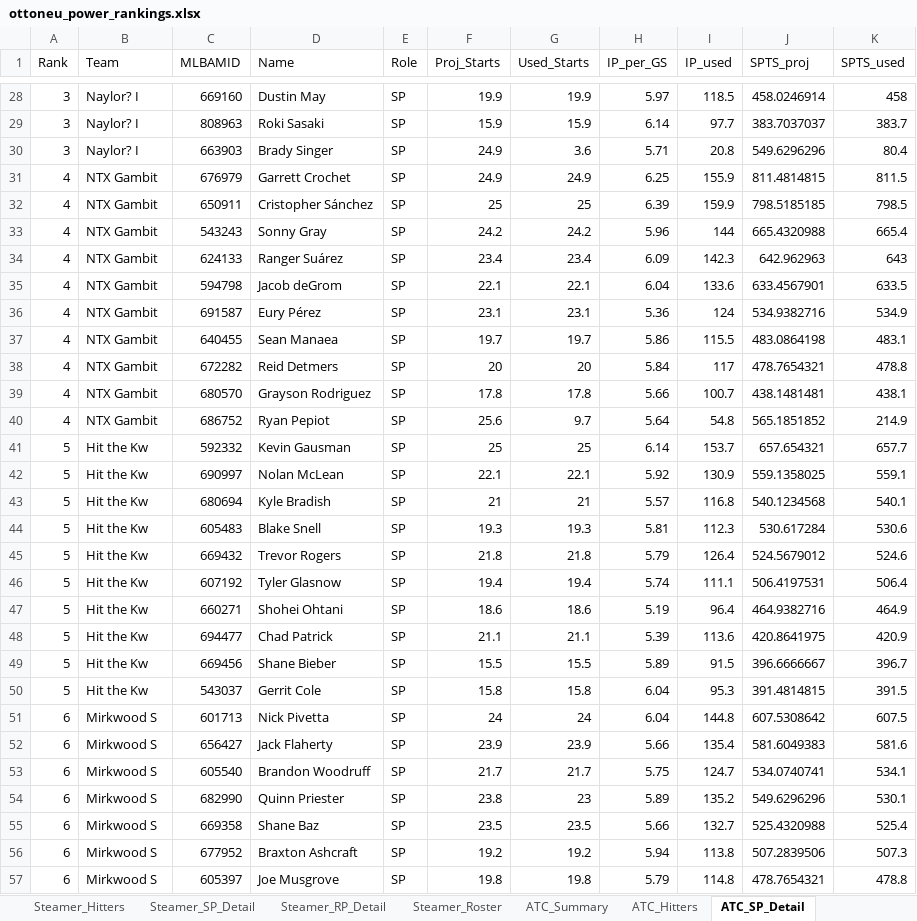
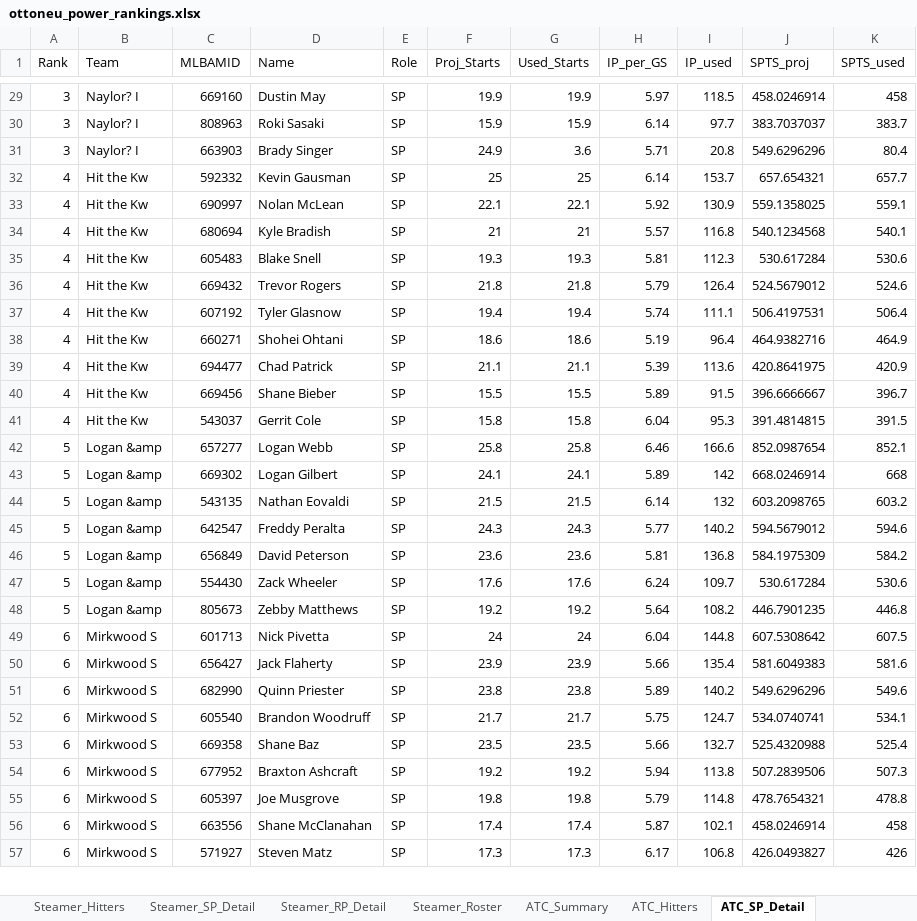
Before and after one commit to zclark9923/powerrankingapp, an Excel workbook: ottoneu_power_rankings.xlsx, sheet ATC_SP_Detail, drawn as a sheet; only a part is shown, gaps mark what is left out; the shorter side is filled out with more unchanged rows; values as stored, in another font and other column widths than the file's, no borders; removed rows and columns are numbered as before the commit, all else as after; the diff covers the shown part only; the diff names each change by its address in the sheet, - before the commit and + after, or states it on an @@ line.

```diff
--- a/ottoneu_power_rankings.xlsx (sheet ATC_SP_Detail)
+++ b/ottoneu_power_rankings.xlsx (sheet ATC_SP_Detail)
-row 31: 4 | NTX Gambit | 676979 | Garrett Crochet | SP | 24.9 | 24.9 | 6.25 | 155.9 | 811.4814815 | 811.5
-row 32: 4 | NTX Gambit | 650911 | Cristopher Sánchez | SP | 25 | 25 | 6.39 | 159.9 | 798.5185185 | 798.5
-row 33: 4 | NTX Gambit | 543243 | Sonny Gray | SP | 24.2 | 24.2 | 5.96 | 144 | 665.4320988 | 665.4
-row 34: 4 | NTX Gambit | 624133 | Ranger Suárez | SP | 23.4 | 23.4 | 6.09 | 142.3 | 642.962963 | 643
-row 35: 4 | NTX Gambit | 594798 | Jacob deGrom | SP | 22.1 | 22.1 | 6.04 | 133.6 | 633.4567901 | 633.5
-row 36: 4 | NTX Gambit | 691587 | Eury Pérez | SP | 23.1 | 23.1 | 5.36 | 124 | 534.9382716 | 534.9
-row 37: 4 | NTX Gambit | 640455 | Sean Manaea | SP | 19.7 | 19.7 | 5.86 | 115.5 | 483.0864198 | 483.1
-row 38: 4 | NTX Gambit | 672282 | Reid Detmers | SP | 20 | 20 | 5.84 | 117 | 478.7654321 | 478.8
-row 39: 4 | NTX Gambit | 680570 | Grayson Rodriguez | SP | 17.8 | 17.8 | 5.66 | 100.7 | 438.1481481 | 438.1
-row 40: 4 | NTX Gambit | 686752 | Ryan Pepiot | SP | 25.6 | 9.7 | 5.64 | 54.8 | 565.1851852 | 214.9
-A32:A41 (Rank): 5
+A32:A41 (Rank): 4
+row 42: 5 | Logan &amp | 657277 | Logan Webb | SP | 25.8 | 25.8 | 6.46 | 166.6 | 852.0987654 | 852.1
+row 43: 5 | Logan &amp | 669302 | Logan Gilbert | SP | 24.1 | 24.1 | 5.89 | 142 | 668.0246914 | 668
+row 44: 5 | Logan &amp | 543135 | Nathan Eovaldi | SP | 21.5 | 21.5 | 6.14 | 132 | 603.2098765 | 603.2
+row 45: 5 | Logan &amp | 642547 | Freddy Peralta | SP | 24.3 | 24.3 | 5.77 | 140.2 | 594.5679012 | 594.6
+row 46: 5 | Logan &amp | 656849 | David Peterson | SP | 23.6 | 23.6 | 5.81 | 136.8 | 584.1975309 | 584.2
+row 47: 5 | Logan &amp | 554430 | Zack Wheeler | SP | 17.6 | 17.6 | 6.24 | 109.7 | 530.617284 | 530.6
+row 48: 5 | Logan &amp | 805673 | Zebby Matthews | SP | 19.2 | 19.2 | 5.64 | 108.2 | 446.7901235 | 446.8
+row 51: 6 | Mirkwood S | 682990 | Quinn Priester | SP | 23.8 | 23.8 | 5.89 | 140.2 | 549.6296296 | 549.6
-row 54: 6 | Mirkwood S | 682990 | Quinn Priester | SP | 23.8 | 23 | 5.89 | 135.2 | 549.6296296 | 530.1
```
Also changed, not shown: 22 added rows, 19 removed rows and 35 edited cells elsewhere in this sheet, sheet ZiPS_Hitters, sheet ATC_Hitters, sheet ZiPS_SP_Detail, sheet Steamer_Hitters, sheet ZiPS_RP_Detail, sheet ZiPS_DC_Hitters, 13 more sheets, 1 other file.
